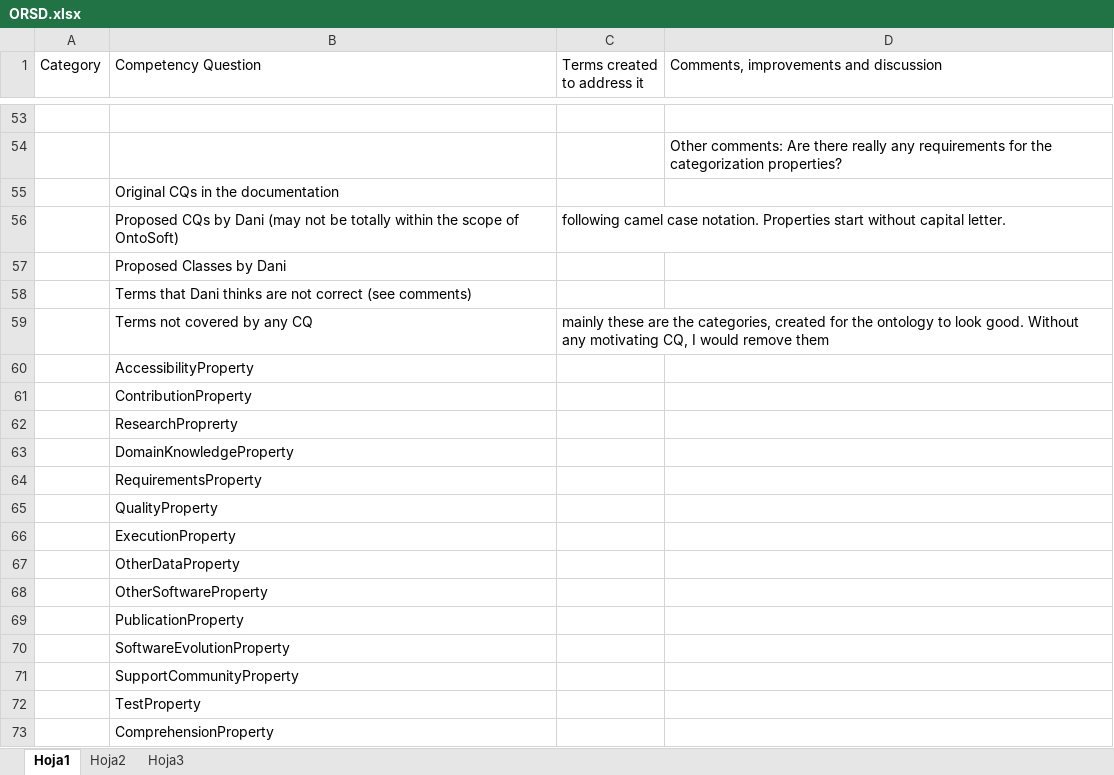
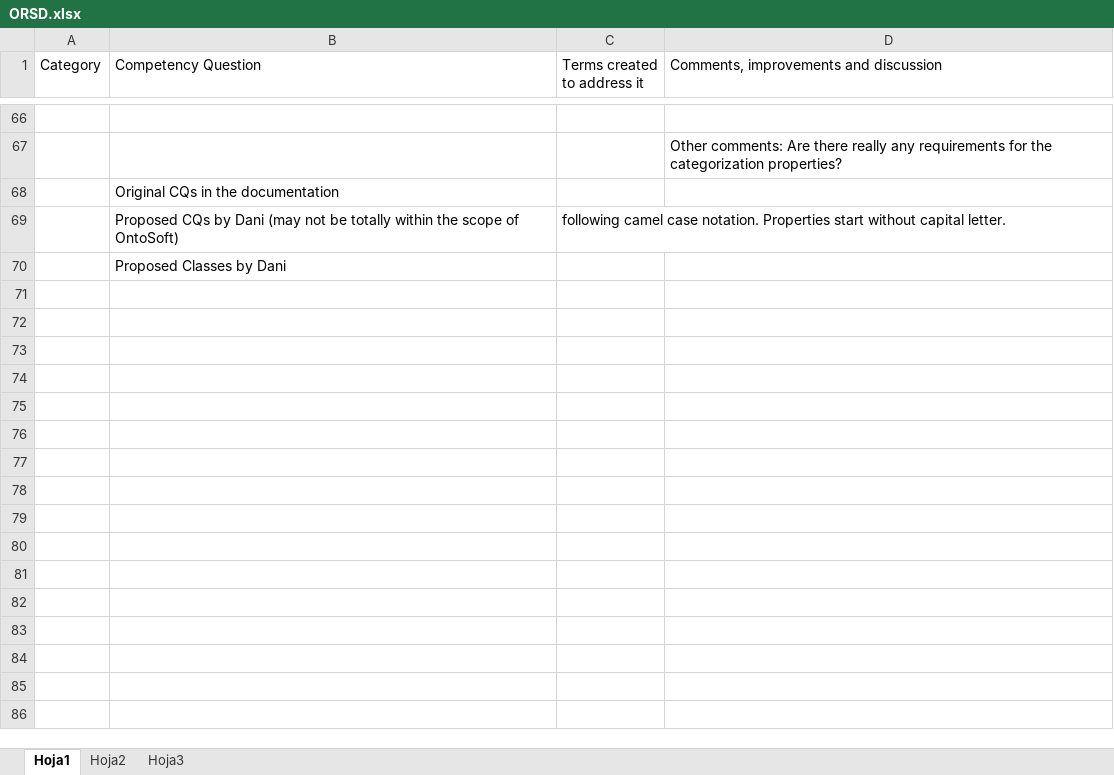
Before and after one commit to ontosoft-earthcube/ontosoft, an Excel workbook: orsd/ORSD.xlsx, sheet Hoja1, drawn as a sheet; only a part is shown, gaps mark what is left out; values as stored, in another font and other column widths than the file's, no cell formats; removed rows and columns are numbered as before the commit, all else as after; the diff covers the shown part only; the diff names each change by its address in the sheet, - before the commit and + after, or states it on an @@ line.

Commit message:
Review of the ORSD and typos on the ontology

```diff
--- a/orsd/ORSD.xlsx (sheet Hoja1)
+++ b/orsd/ORSD.xlsx (sheet Hoja1)
-row 58:  | Terms that Dani thinks are not correct (see comments)
-row 59:  | Terms not covered by any CQ | mainly these are the categories, created for the ontology to look good. Without any motivating CQ, I would remove them
-row 60:  | AccessibilityProperty
-row 61:  | ContributionProperty
-row 62:  | ResearchProprerty
-row 63:  | DomainKnowledgeProperty
-row 64:  | RequirementsProperty
-row 65:  | QualityProperty
-row 66:  | ExecutionProperty
-row 67:  | OtherDataProperty
-row 68:  | OtherSoftwareProperty
-row 69:  | PublicationProperty
-row 70:  | SoftwareEvolutionProperty
-row 71:  | SupportCommunityProperty
-row 72:  | TestProperty
-row 73:  | ComprehensionProperty
```
Also changed, not shown: 14 added rows, 1 removed row and 21 edited cells elsewhere in this sheet, cell formats, 1 other file.
